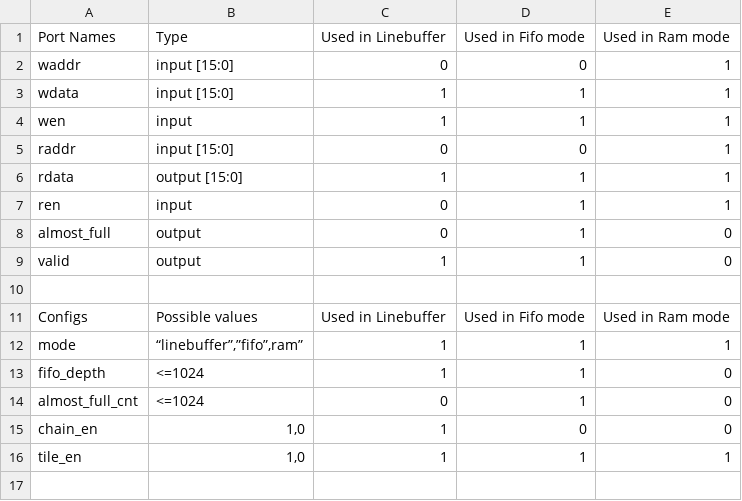
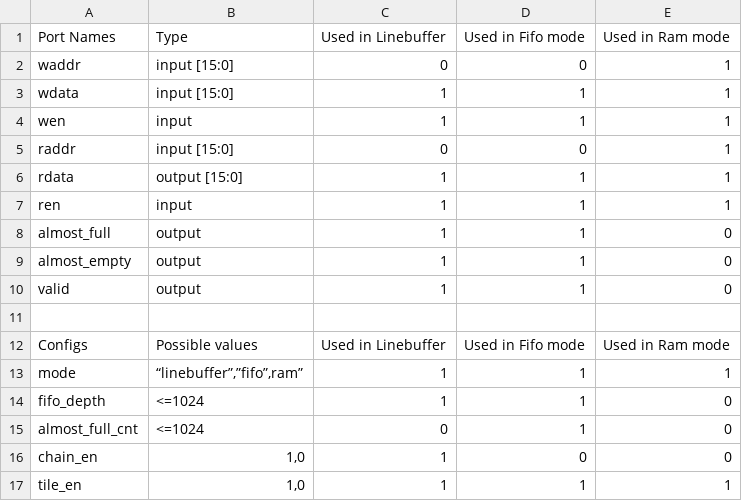
Before and after one commit to StanfordAHA/Primitives, a CSV file: CGRA_mem.csv, drawn as a sheet.

Commit message:
Update ren,almost_full, almost_empty - line buffer
Updated ren (0-->1), almost_full (0-->1) & almost_empty (new signal, logic 1) for line buffer

```diff
--- a/CGRA_mem.csv
+++ b/CGRA_mem.csv
@@ -6,4 +6,5 @@ raddr,input [15:0],0,0,1
 rdata,output [15:0],1,1,1
-ren,input,0,1,1
-almost_full,output,0,1,0
+ren,input,1,1,1
+almost_full,output,1,1,0
+almost_empty,output,1,1,0
 valid,output,1,1,0
```
